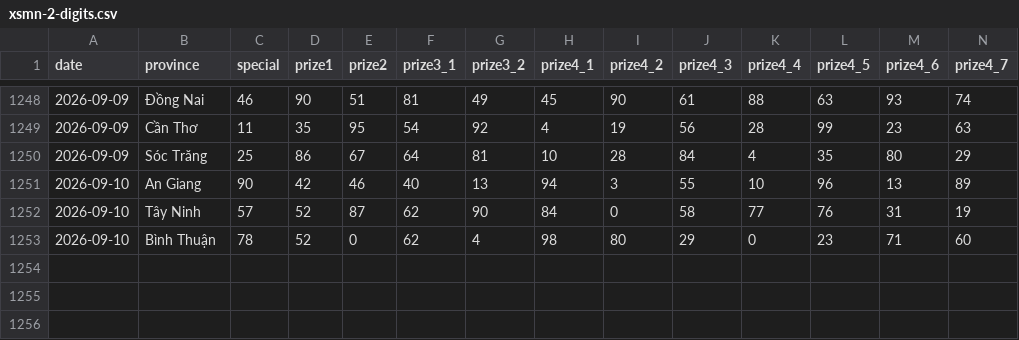
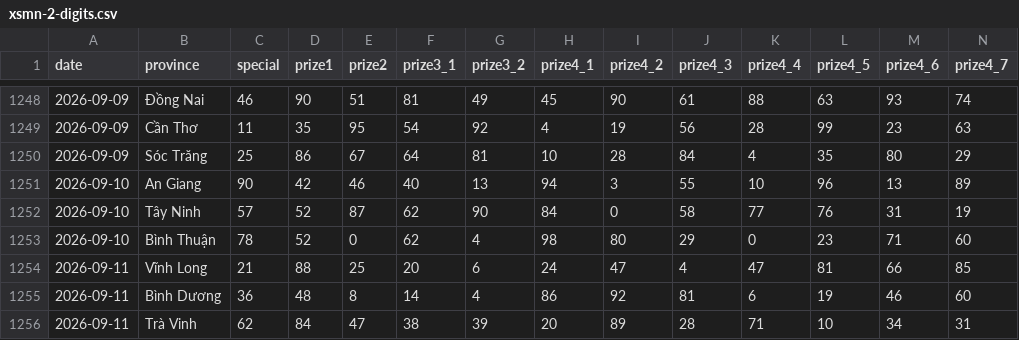
Before and after one commit to phuc341986/vietnam-lottery, a CSV file: data/xsmn-2-digits.csv, drawn as a sheet; only a part is shown, gaps mark what is left out; rows hold the shown columns only; the diff names each change by its address in the sheet, - before the commit and + after, or states it on an @@ line.

```diff
--- a/data/xsmn-2-digits.csv
+++ b/data/xsmn-2-digits.csv
+row 1254: 2026-09-11 | Vĩnh Long | 21 | 88 | 25 | 20 | 6 | 24 | 47 | 4 | 47 | 81 | 66 | 85
+row 1255: 2026-09-11 | Bình Dương | 36 | 48 | 8 | 14 | 4 | 86 | 92 | 81 | 6 | 19 | 46 | 60
+row 1256: 2026-09-11 | Trà Vinh | 62 | 84 | 47 | 38 | 39 | 20 | 89 | 28 | 71 | 10 | 34 | 31
```
Also changed, not shown: data/xsmn-sparse.csv, data/xsmn.csv, 8 other files.
